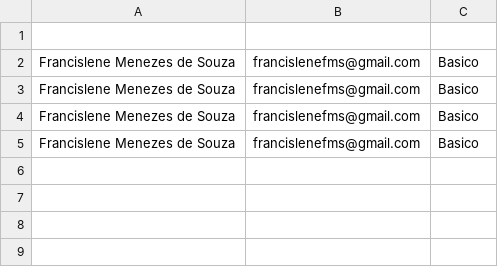
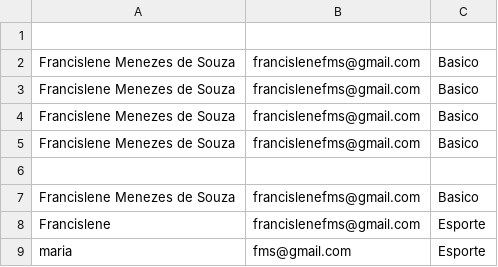
Before and after one commit to FranSou23/locadora, a CSV file: veiculos.csv, drawn as a sheet.

```diff
--- a/veiculos.csv
+++ b/veiculos.csv
@@ -5 +5,5 @@ Francislene Menezes de Souza ; francislenefms@gmail.com ; Basico
 Francislene Menezes de Souza ; francislenefms@gmail.com ; Basico
+ ;  ;
+Francislene Menezes de Souza ; francislenefms@gmail.com ; Basico
+Francislene  ; francislenefms@gmail.com ; Esporte
+maria ; fms@gmail.com ; Esporte
```
Also changed, not shown: 2 other files.
